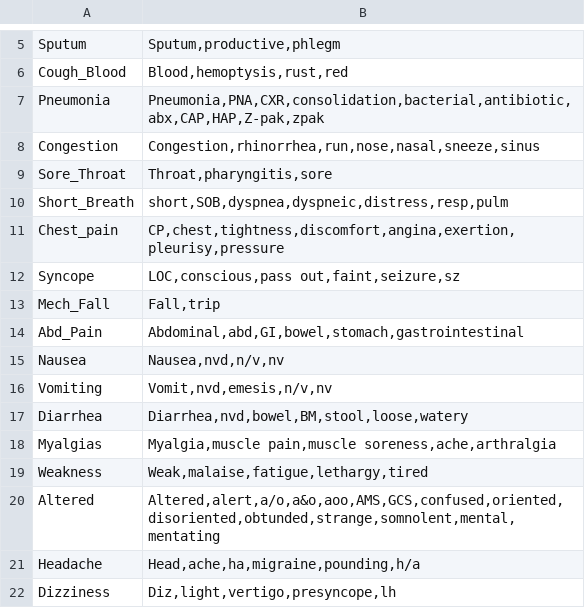
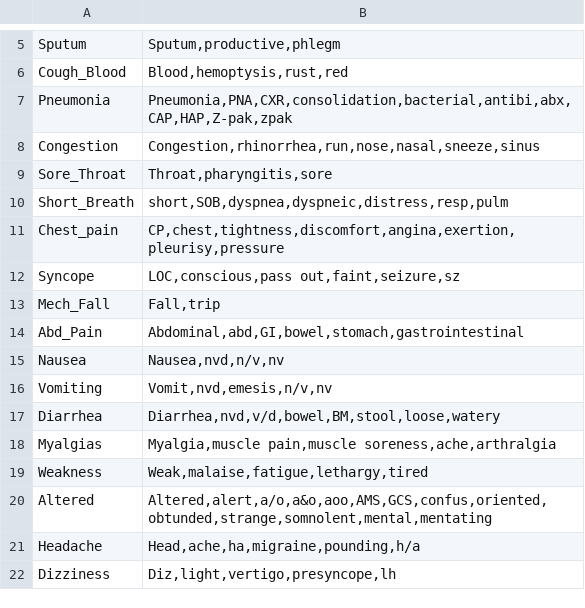
Before and after one commit to shelbyt/smartChart, a CSV file: conditions.csv, drawn as a sheet; only a part is shown, gaps mark what is left out.

Commit message:
Add files via upload

```diff
--- a/conditions.csv
+++ b/conditions.csv
@@ -6,3 +6,3 @@ Sputum,"Sputum,productive,phlegm"
 Cough_Blood,"Blood,hemoptysis,rust,red"
-Pneumonia,"Pneumonia,PNA,CXR,consolidation,bacterial,antibiotic,abx,CAP,HAP,Z-pak,zpak"
+Pneumonia,"Pneumonia,PNA,CXR,consolidation,bacterial,antibi,abx,CAP,HAP,Z-pak,zpak"
 Congestion,"Congestion,rhinorrhea,run,nose,nasal,sneeze,sinus"
@@ -16,6 +16,6 @@ Nausea,"Nausea,nvd,n/v,nv"
 Vomiting,"Vomit,nvd,emesis,n/v,nv"
-Diarrhea,"Diarrhea,nvd,bowel,BM,stool,loose,watery"
+Diarrhea,"Diarrhea,nvd,v/d,bowel,BM,stool,loose,watery"
 Myalgias,"Myalgia,muscle pain,muscle soreness,ache,arthralgia"
 Weakness,"Weak,malaise,fatigue,lethargy,tired"
-Altered,"Altered,alert,a/o,a&o,aoo,AMS,GCS,confused,oriented,disoriented,obtunded,strange,somnolent,mental,mentating"
+Altered,"Altered,alert,a/o,a&o,aoo,AMS,GCS,confus,oriented,obtunded,strange,somnolent,mental,mentating"
 Headache,"Head,ache,ha,migraine,pounding,h/a"
```
